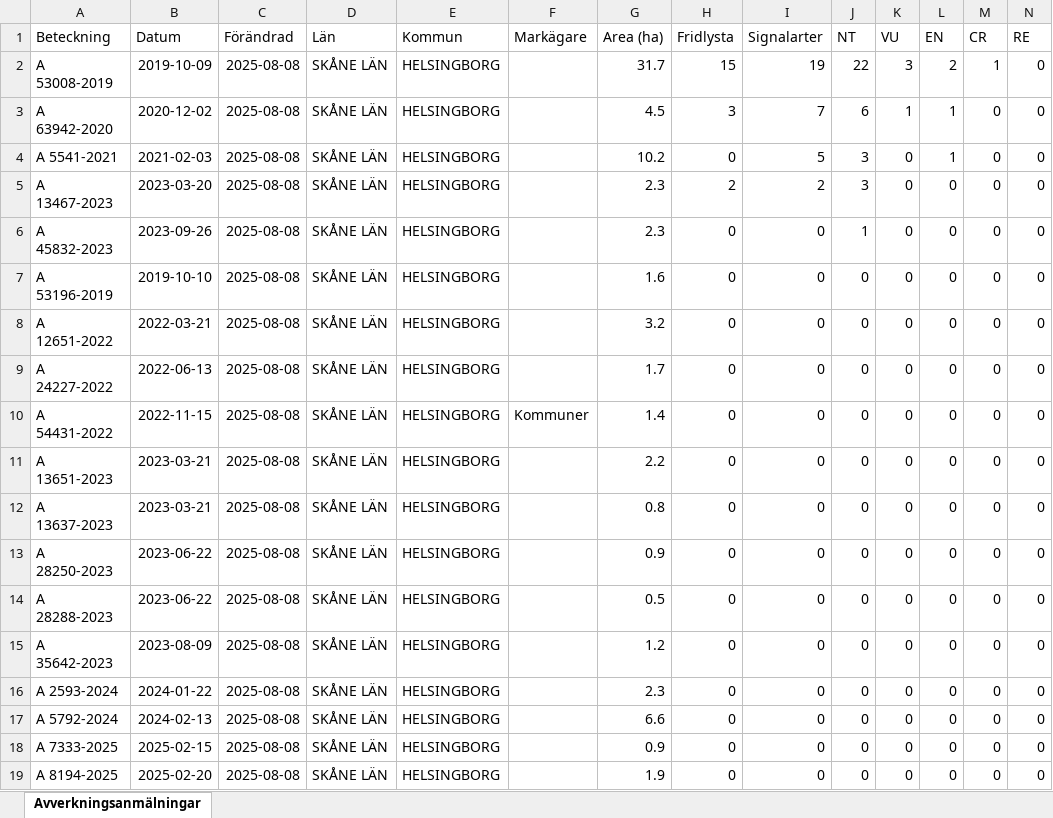
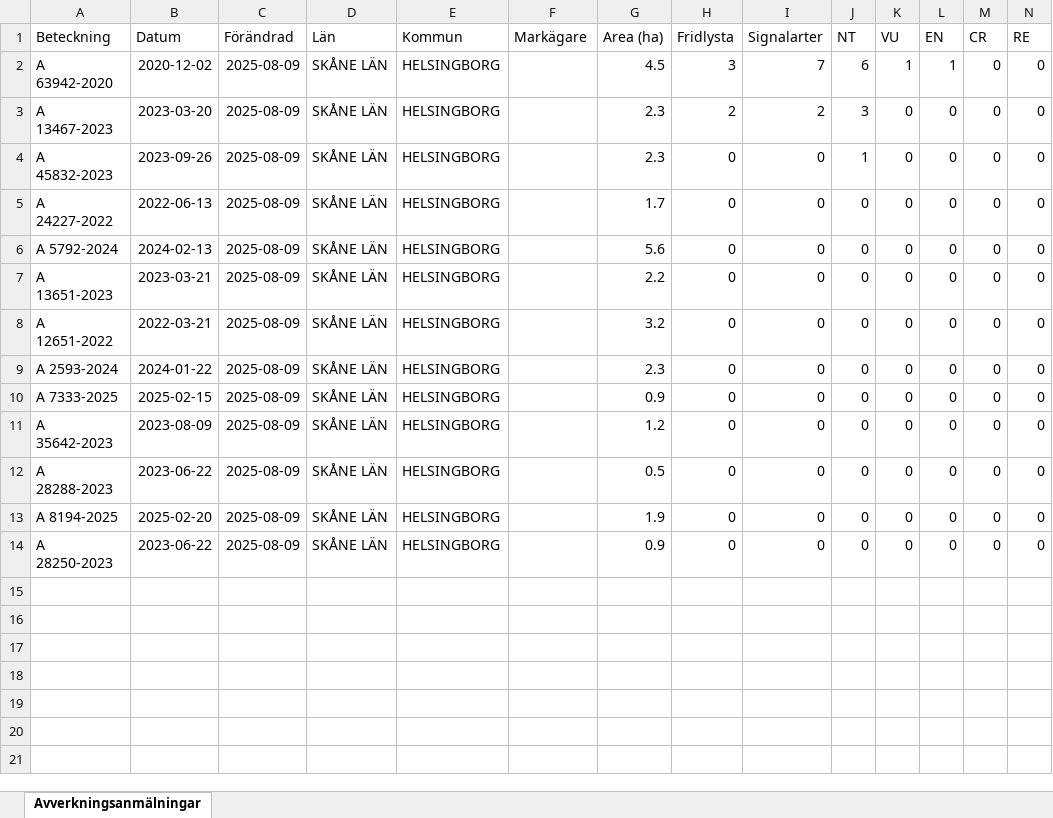
Before and after one commit to klasma/Logging_1283, an Excel workbook: Översikt HELSINGBORG.xlsx, sheet Avverkningsanmälningar, drawn as a sheet; only a part is shown; values as stored, in another font and other column widths than the file's, no borders; removed rows and columns are numbered as before the commit, all else as after; rows hold the shown columns only; the diff names each change by its address in the sheet, - before the commit and + after, or states it on an @@ line.

```diff
--- a/Översikt HELSINGBORG.xlsx (sheet Avverkningsanmälningar)
+++ b/Översikt HELSINGBORG.xlsx (sheet Avverkningsanmälningar)
-row 2: A 53008-2019 | 2019-10-09 | 2025-08-08 | SKÅNE LÄN | HELSINGBORG |  | 31.7 | 15 | 19 | 22 | 3 | 2 | 1 | 0
-C2 (Förändrad): 2025-08-08
+C2 (Förändrad): 2025-08-09
-row 4: A 5541-2021 | 2021-02-03 | 2025-08-08 | SKÅNE LÄN | HELSINGBORG |  | 10.2 | 0 | 5 | 3 | 0 | 1 | 0 | 0
-C3:C4 (Förändrad): 2025-08-08
+C3:C4 (Förändrad): 2025-08-09
-row 7: A 53196-2019 | 2019-10-10 | 2025-08-08 | SKÅNE LÄN | HELSINGBORG |  | 1.6 | 0 | 0 | 0 | 0 | 0 | 0 | 0
-row 8: A 12651-2022 | 2022-03-21 | 2025-08-08 | SKÅNE LÄN | HELSINGBORG |  | 3.2 | 0 | 0 | 0 | 0 | 0 | 0 | 0
-C5:C12 (Förändrad): 2025-08-08
+C5:C12 (Förändrad): 2025-08-09
-A6 (Beteckning): A 54431-2022
+A6 (Beteckning): A 5792-2024
-B6 (Datum): 2022-11-15
+B6 (Datum): 2024-02-13
-F6 (Markägare): Kommuner
+F6 (Markägare): (empty)
-G6 (Area (ha)): 1.4
+G6 (Area (ha)): 5.6
-A8 (Beteckning): A 13637-2023
+A8 (Beteckning): A 12651-2022
-B8 (Datum): 2023-03-21
+B8 (Datum): 2022-03-21
-G8 (Area (ha)): 0.8
+G8 (Area (ha)): 3.2
-A9 (Beteckning): A 28250-2023
+A9 (Beteckning): A 2593-2024
-B9 (Datum): 2023-06-22
+B9 (Datum): 2024-01-22
-G9 (Area (ha)): 0.9
+G9 (Area (ha)): 2.3
-A10 (Beteckning): A 28288-2023
+A10 (Beteckning): A 7333-2025
-B10 (Datum): 2023-06-22
+B10 (Datum): 2025-02-15
-G10 (Area (ha)): 0.5
+G10 (Area (ha)): 0.9
-A12 (Beteckning): A 2593-2024
+A12 (Beteckning): A 28288-2023
-B12 (Datum): 2024-01-22
+B12 (Datum): 2023-06-22
-G12 (Area (ha)): 2.3
+G12 (Area (ha)): 0.5
-row 17: A 5792-2024 | 2024-02-13 | 2025-08-08 | SKÅNE LÄN | HELSINGBORG |  | 6.6 | 0 | 0 | 0 | 0 | 0 | 0 | 0
-row 18: A 7333-2025 | 2025-02-15 | 2025-08-08 | SKÅNE LÄN | HELSINGBORG |  | 0.9 | 0 | 0 | 0 | 0 | 0 | 0 | 0
-C13 (Förändrad): 2025-08-08
+C13 (Förändrad): 2025-08-09
+row 14: A 28250-2023 | 2023-06-22 | 2025-08-09 | SKÅNE LÄN | HELSINGBORG |  | 0.9 | 0 | 0 | 0 | 0 | 0 | 0 | 0
```
Also changed, not shown: artfynd/A 13467-2023 artfynd.xlsx, artfynd/A 45832-2023 artfynd.xlsx, 31 other files.
